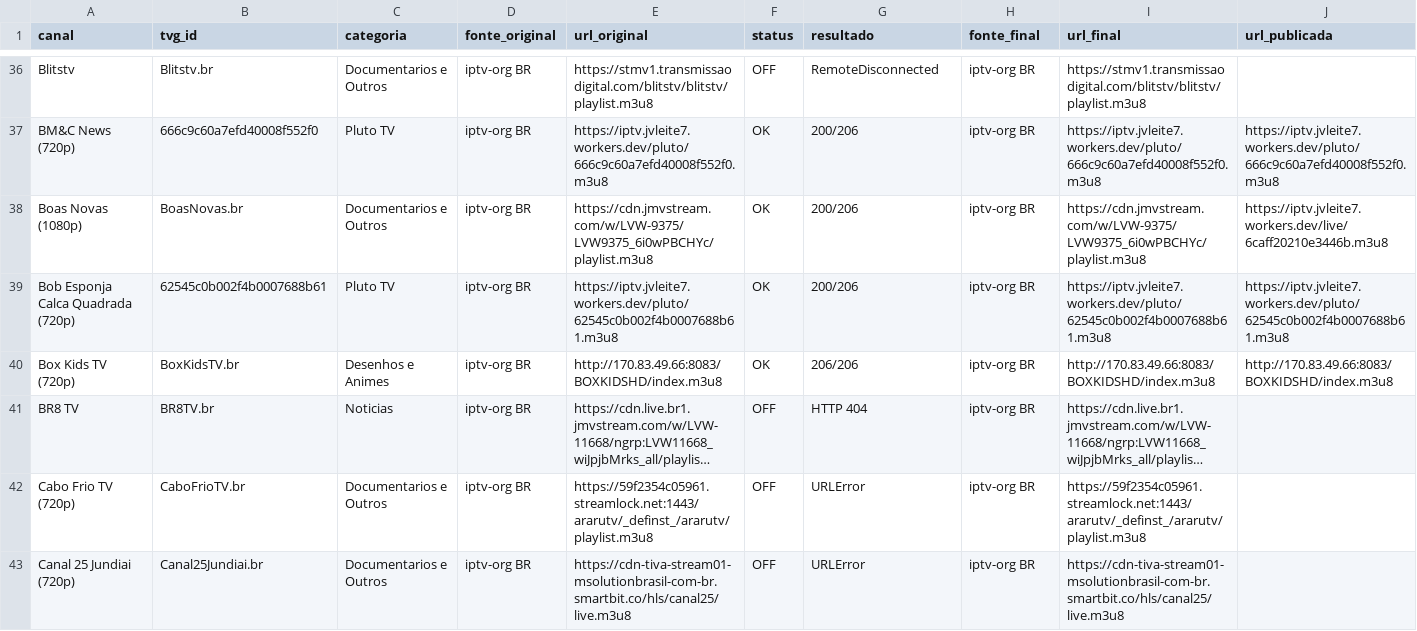
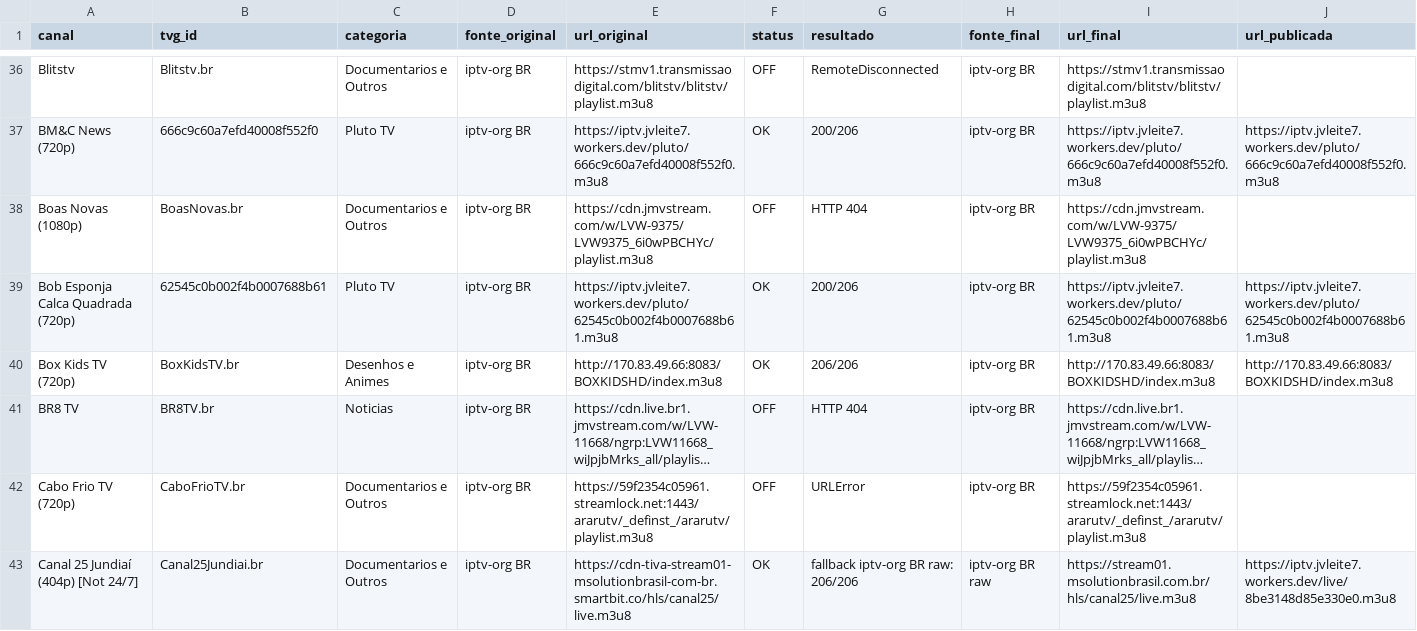
Before and after one commit to feijaum/iptv, a CSV file: stream-status.csv, drawn as a sheet; only a part is shown, gaps mark what is left out; long unchanged cells end in …; the diff covers the shown part only; the diff names each change by its address in the sheet, - before the commit and + after, or states it on an @@ line.

```diff
--- a/stream-status.csv
+++ b/stream-status.csv
-F38 (status): OK
+F38 (status): OFF
-G38 (resultado): 200/206
+G38 (resultado): HTTP 404
-J38 (url_publicada): https://iptv.jvleite7.workers.dev/live/6caff20210e3446b.m3u8
+J38 (url_publicada): (empty)
-A43 (canal): Canal 25 Jundiai (720p)
+A43 (canal): Canal 25 Jundiaí (404p) [Not 24/7]
-F43 (status): OFF
+F43 (status): OK
-G43 (resultado): URLError
+G43 (resultado): fallback iptv-org BR raw: 206/206
-H43 (fonte_final): iptv-org BR
+H43 (fonte_final): iptv-org BR raw
-I43 (url_final): https://cdn-tiva-stream01-msolutionbrasil-com-br.smartbit.co/hls/canal25/live.m3u8
+I43 (url_final): https://stream01.msolutionbrasil.com.br/hls/canal25/live.m3u8
-J43 (url_publicada): (empty)
+J43 (url_publicada): https://iptv.jvleite7.workers.dev/live/8be3148d85e330e0.m3u8
```
Also changed, not shown: 1 removed row and 70 edited cells elsewhere in this file, candidate-status.csv, 4 other files.
